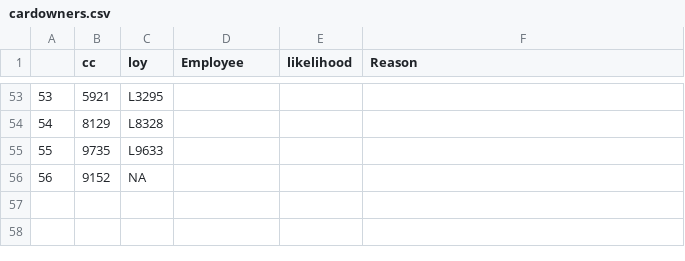
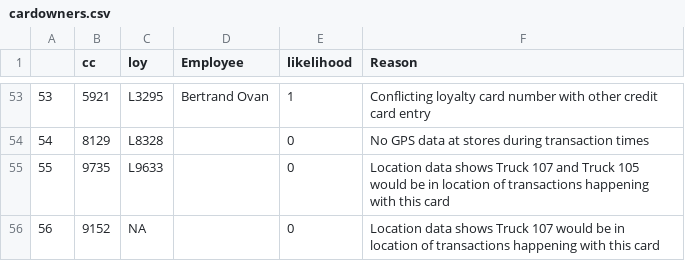
Before and after one commit to fadyganis/VAST-Assignment, a CSV file: cardowners.csv, drawn as a sheet; only a part is shown, gaps mark what is left out; the diff covers the shown part only.

```diff
--- a/cardowners.csv
+++ b/cardowners.csv
@@ -53,4 +53,4 @@
-53,5921,L3295,,,
-54,8129,L8328,,,
-55,9735,L9633,,,
-56,9152,NA,,,
+53,5921,L3295,Bertrand Ovan,1,Conflicting loyalty card number with other credit card entry
+54,8129,L8328,,0,No GPS data at stores during transaction times
+55,9735,L9633,,0,Location data shows Truck 107 and Truck 105 would be in location of transactions happening with this card
+56,9152,NA,,0,Location data shows Truck 107 would be in location of transactions happening with this card
```
Also changed, not shown: 64 edited cells elsewhere in this file, 3 other files.
